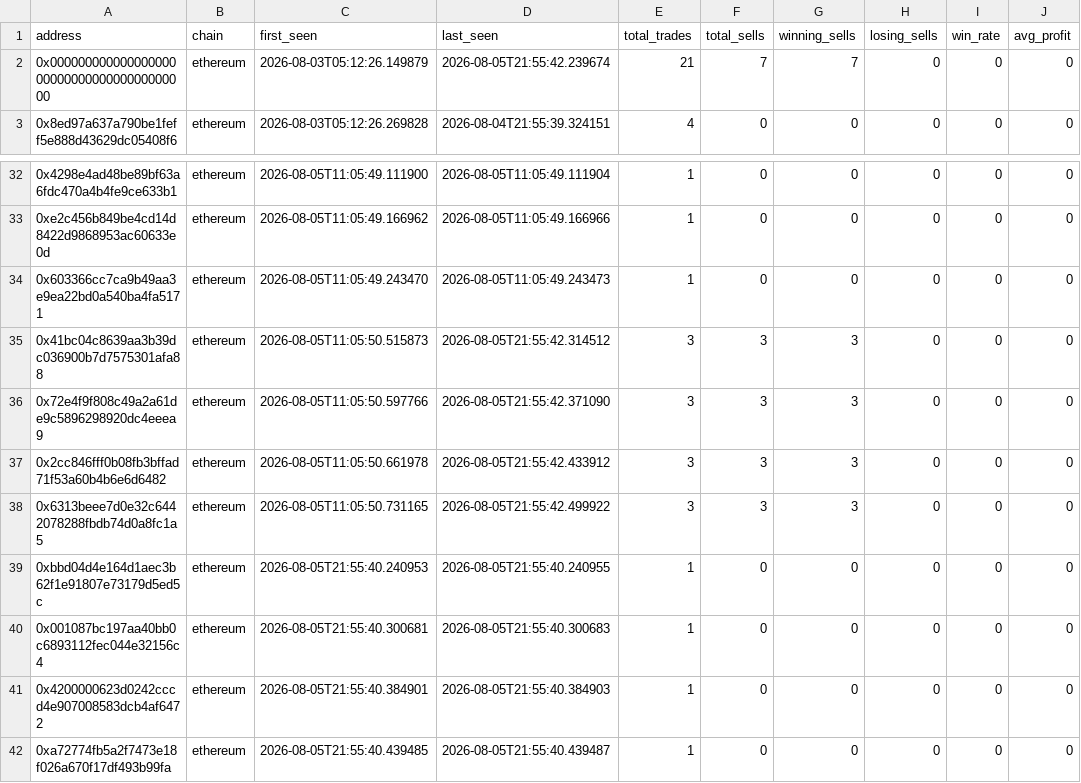
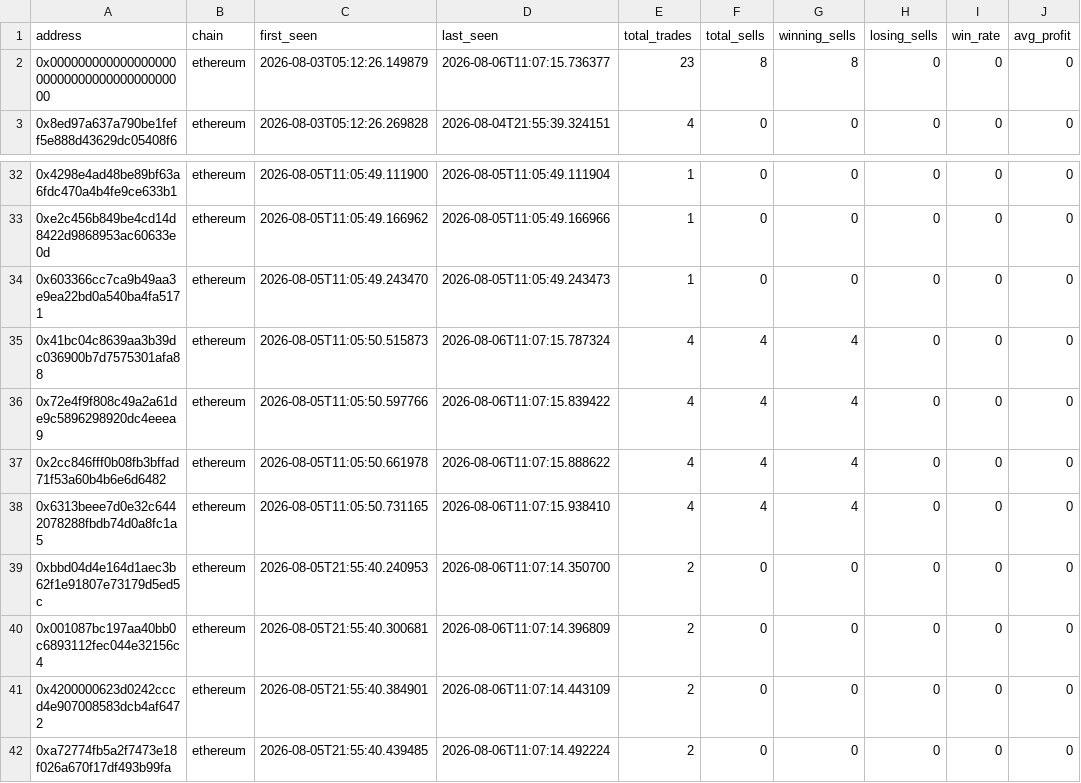
Before and after one commit to khosroabadi-m/Smart-Whale-Tracker, a CSV file: data/wallets.csv, drawn as a sheet; only a part is shown, gaps mark what is left out; the diff names each change by its address in the sheet, - before the commit and + after, or states it on an @@ line.

```diff
--- a/data/wallets.csv
+++ b/data/wallets.csv
-D2 (last_seen): 2026-08-05T21:55:42.239674
+D2 (last_seen): 2026-08-06T11:07:15.736377
-E2 (total_trades): 21
+E2 (total_trades): 23
-F2 (total_sells): 7
+F2 (total_sells): 8
-G2 (winning_sells): 7
+G2 (winning_sells): 8
-D35 (last_seen): 2026-08-05T21:55:42.314512
+D35 (last_seen): 2026-08-06T11:07:15.787324
-E35:E38 (total_trades): 3
+E35:E38 (total_trades): 4
-F35:F38 (total_sells): 3
+F35:F38 (total_sells): 4
-G35:G38 (winning_sells): 3
+G35:G38 (winning_sells): 4
-D36 (last_seen): 2026-08-05T21:55:42.371090
+D36 (last_seen): 2026-08-06T11:07:15.839422
-D37 (last_seen): 2026-08-05T21:55:42.433912
+D37 (last_seen): 2026-08-06T11:07:15.888622
-D38 (last_seen): 2026-08-05T21:55:42.499922
+D38 (last_seen): 2026-08-06T11:07:15.938410
-D39 (last_seen): 2026-08-05T21:55:40.240955
+D39 (last_seen): 2026-08-06T11:07:14.350700
-E39:E42 (total_trades): 1
+E39:E42 (total_trades): 2
-D40 (last_seen): 2026-08-05T21:55:40.300683
+D40 (last_seen): 2026-08-06T11:07:14.396809
-D41 (last_seen): 2026-08-05T21:55:40.384903
+D41 (last_seen): 2026-08-06T11:07:14.443109
-D42 (last_seen): 2026-08-05T21:55:40.439487
+D42 (last_seen): 2026-08-06T11:07:14.492224
```
Also changed, not shown: data/sells.csv, data/trades.csv.
